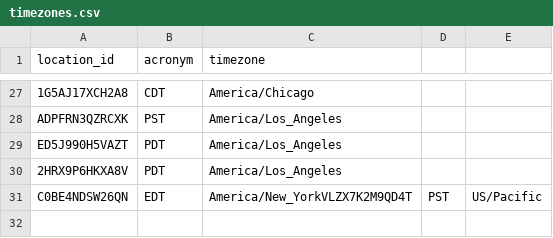
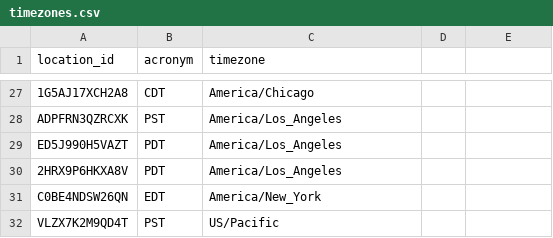
Before and after one commit to hsflabstanford/restaurant-sales, a CSV file: data/3_data_parquet_relabeled/timezones.csv, drawn as a sheet; only a part is shown, gaps mark what is left out.

Commit message:
Fix timezones.csv corrupted by an append without a trailing newline
The previous commit appended the new row with >> onto a file whose last
line had no newline, concatenating them:

  C0BE4NDSW26QN,EDT,America/New_YorkVLZX7K2M9QD4T,PST,US/Pacific

which made the file unparseable. Split back into two rows. Verified it
parses as 31 rows x 3 columns and that every restaurant in
restaurants_by_4m_coverage.csv now has a timezone.

```diff
--- a/data/3_data_parquet_relabeled/timezones.csv
+++ b/data/3_data_parquet_relabeled/timezones.csv
@@ -30,2 +30,3 @@ ED5J990H5VAZT,PDT,America/Los_Angeles
 2HRX9P6HKXA8V,PDT,America/Los_Angeles
-C0BE4NDSW26QN,EDT,America/New_YorkVLZX7K2M9QD4T,PST,US/Pacific
+C0BE4NDSW26QN,EDT,America/New_York
+VLZX7K2M9QD4T,PST,US/Pacific
```
